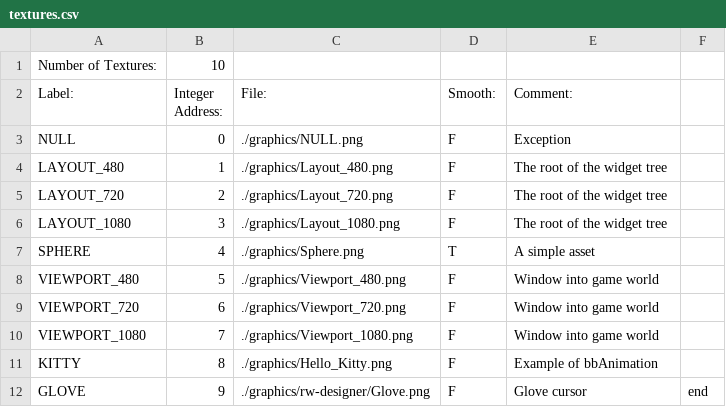
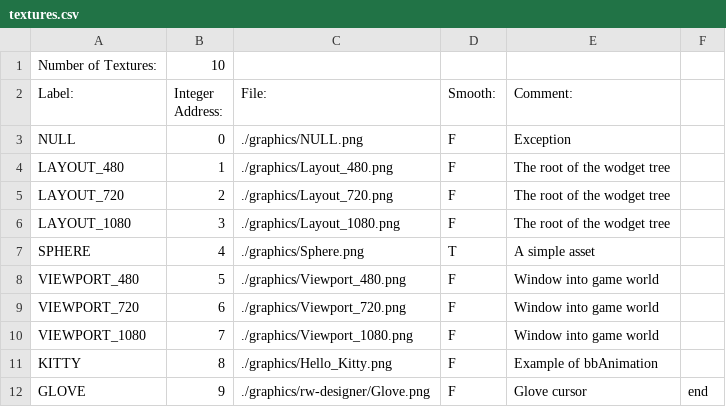
Before and after one commit to BostonBrooks/Spaghetti_Graveyard_Zero, a CSV file: games/game0/maps/map0/textures.csv, drawn as a sheet.

```diff
--- a/games/game0/maps/map0/textures.csv
+++ b/games/game0/maps/map0/textures.csv
@@ -3,5 +3,5 @@ Label:,Integer Address:,File:,Smooth:,Comment:,
 NULL,0,./graphics/NULL.png,F,Exception,
-LAYOUT_480,1,./graphics/Layout_480.png,F,The root of the widget tree,
-LAYOUT_720,2,./graphics/Layout_720.png,F,The root of the widget tree,
-LAYOUT_1080,3,./graphics/Layout_1080.png,F,The root of the widget tree,
+LAYOUT_480,1,./graphics/Layout_480.png,F,The root of the wodget tree,
+LAYOUT_720,2,./graphics/Layout_720.png,F,The root of the wodget tree,
+LAYOUT_1080,3,./graphics/Layout_1080.png,F,The root of the wodget tree,
 SPHERE,4,./graphics/Sphere.png,T,A simple asset,
```
Also changed, not shown: games/game0/maps/map0/sprites.csv, 25 other files.
